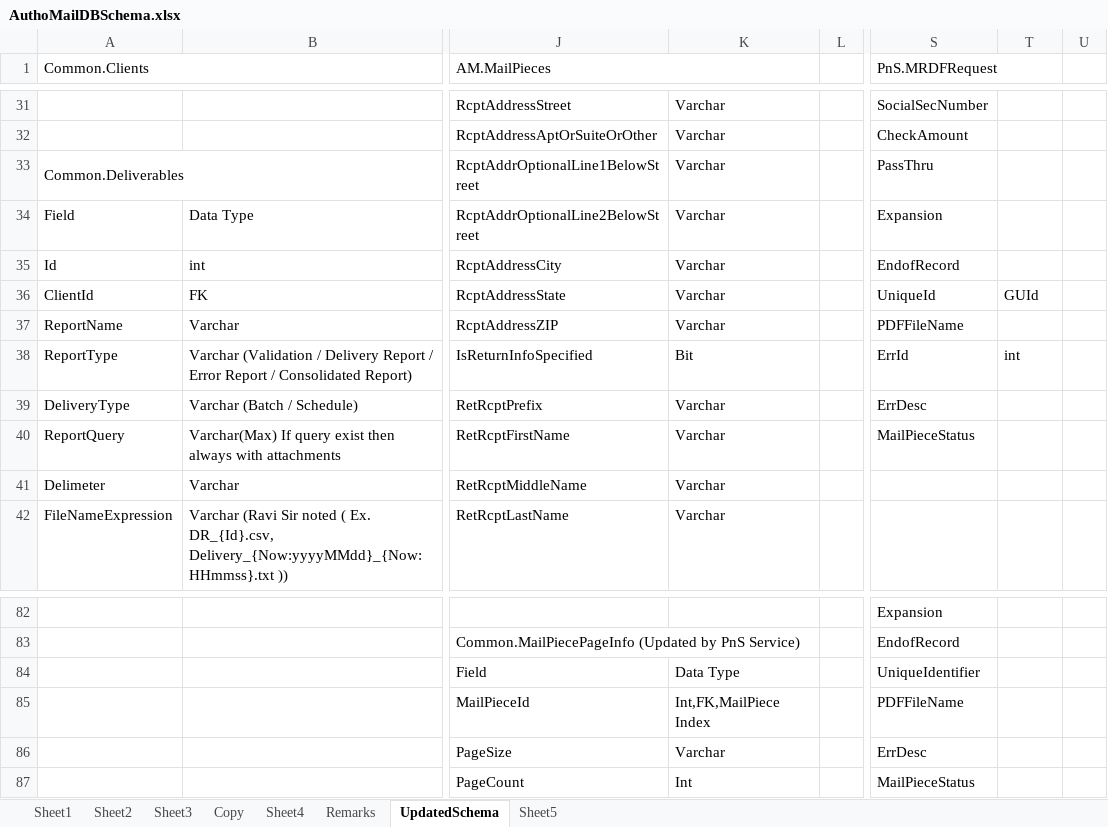
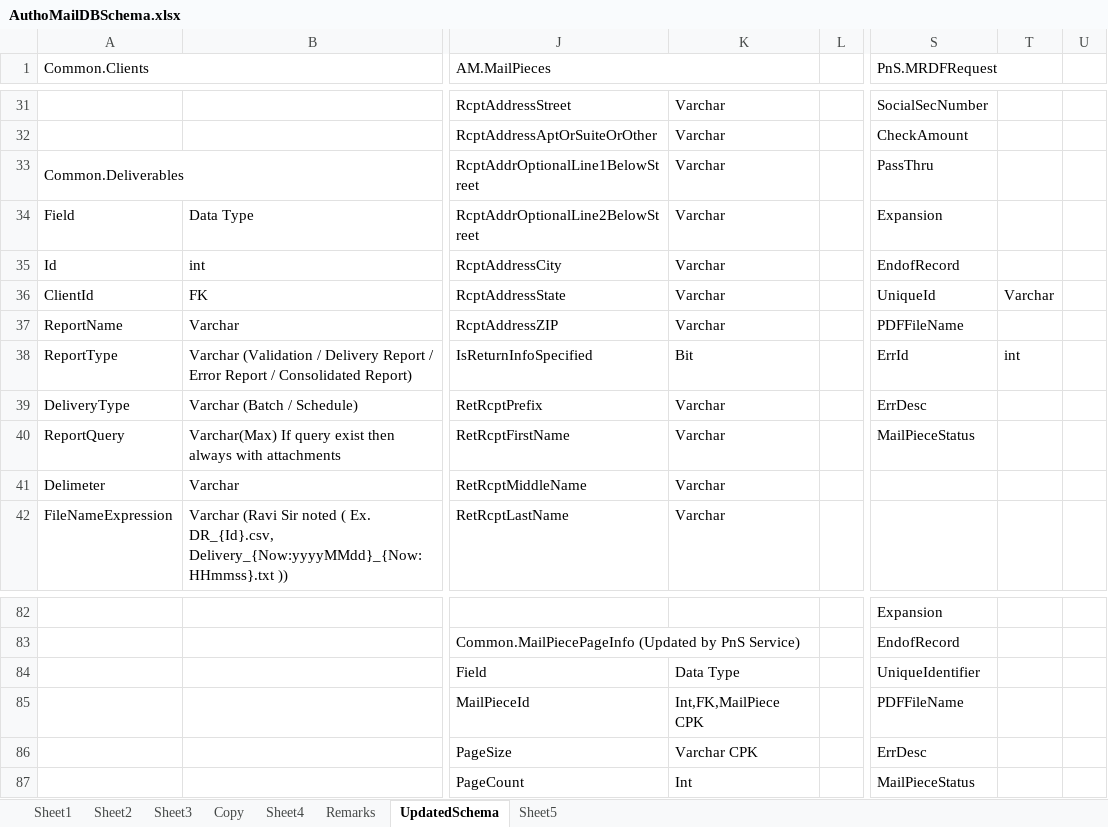
Before and after one commit to kaushikraj302000-glitch/AuthoMail-Cotality, an Excel workbook: docs/design/AuthoMailDBSchema.xlsx, sheet UpdatedSchema, drawn as a sheet; only a part is shown, gaps mark what is left out; values as stored, in another font and other column widths than the file's, no cell formats; the diff names each change by its address in the sheet, - before the commit and + after, or states it on an @@ line.

Commit message:
updated dbschema with pns tables

```diff
--- a/docs/design/AuthoMailDBSchema.xlsx (sheet UpdatedSchema)
+++ b/docs/design/AuthoMailDBSchema.xlsx (sheet UpdatedSchema)
-T36: GUId
+T36: Varchar
-K85: Int,FK,MailPiece Index
+K85: Int,FK,MailPiece CPK
-K86: Varchar
+K86: Varchar CPK
```
Also changed, not shown: cell formats.
